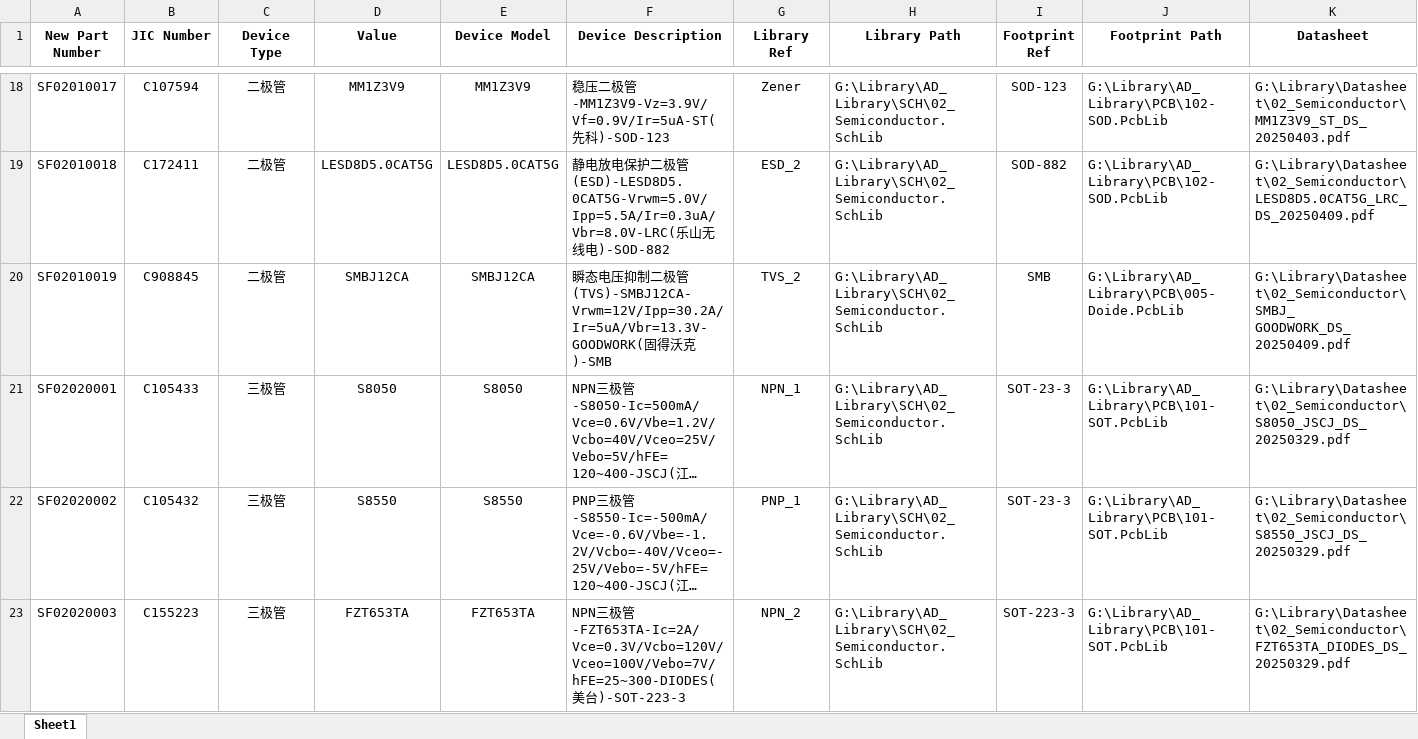
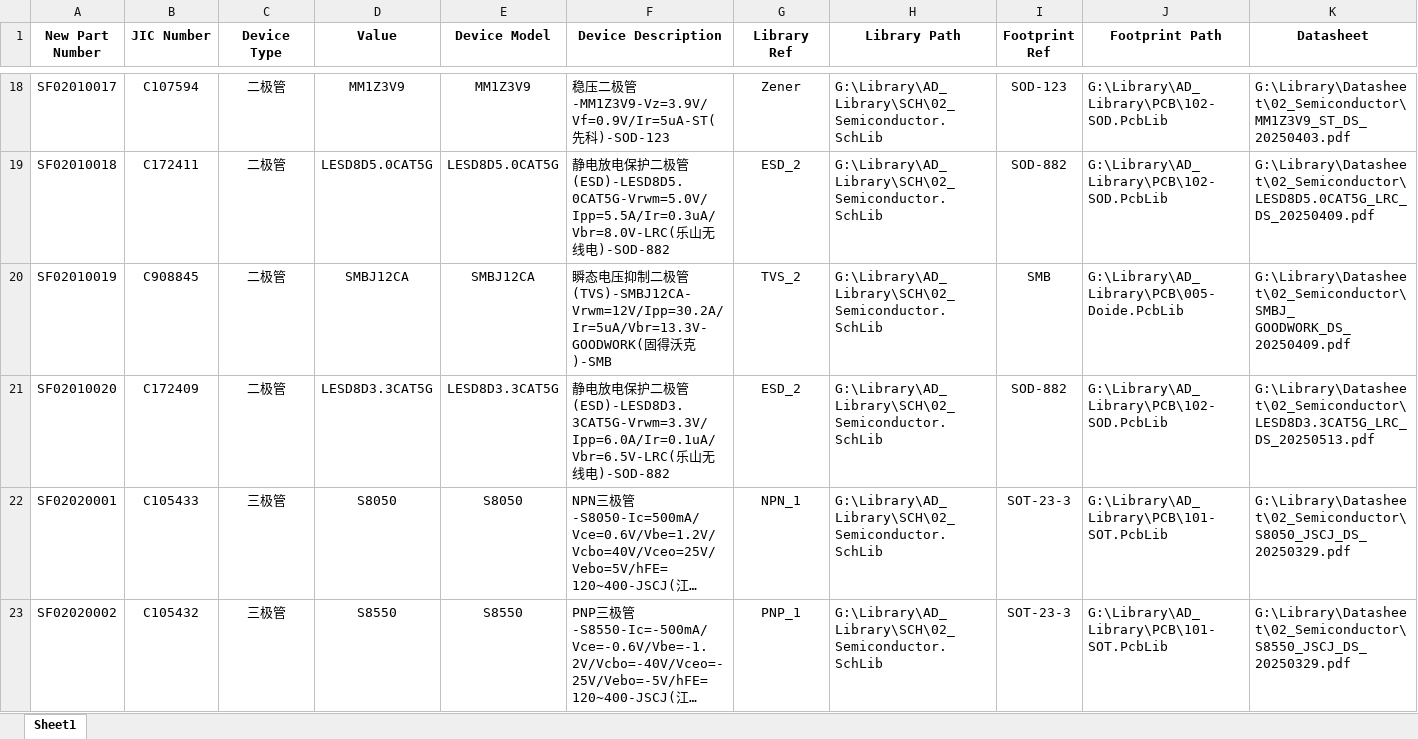
Before and after one commit to Summerele/Library, an Excel workbook: AD_Library/Excel/02_Semiconductor.xlsx, sheet Sheet1, drawn as a sheet; only a part is shown, gaps mark what is left out; the shorter side is filled out with more unchanged rows; long unchanged cells end in …; values as stored, in another font and other column widths than the file's, no borders; rows hold the shown columns only; the diff names each change by its address in the sheet, - before the commit and + after, or states it on an @@ line.

Commit message:
新增器件LESD8D3.3CAT5G

```diff
--- a/AD_Library/Excel/02_Semiconductor.xlsx (sheet Sheet1)
+++ b/AD_Library/Excel/02_Semiconductor.xlsx (sheet Sheet1)
+row 21: SF02010020 | C172409 | 二极管 | LESD8D3.3CAT5G | LESD8D3.3CAT5G | 静电放电保护二极管(ESD)-LESD8D3.3CAT5G-Vrwm=3.3V/Ipp=6.0A/Ir=0.1uA/Vbr=6.5V-LRC(乐山无线电)-SOD-882 | ESD_2 | G:\Library\AD_Library\SCH\02_Semiconductor.SchLib | SOD-882 | G:\Library\AD_Library\PCB\102-SOD.PcbLib | G:\Library\Datasheet\02_Semiconductor\LESD8D3.3CAT5G_LRC_DS_20250513.pdf
```
